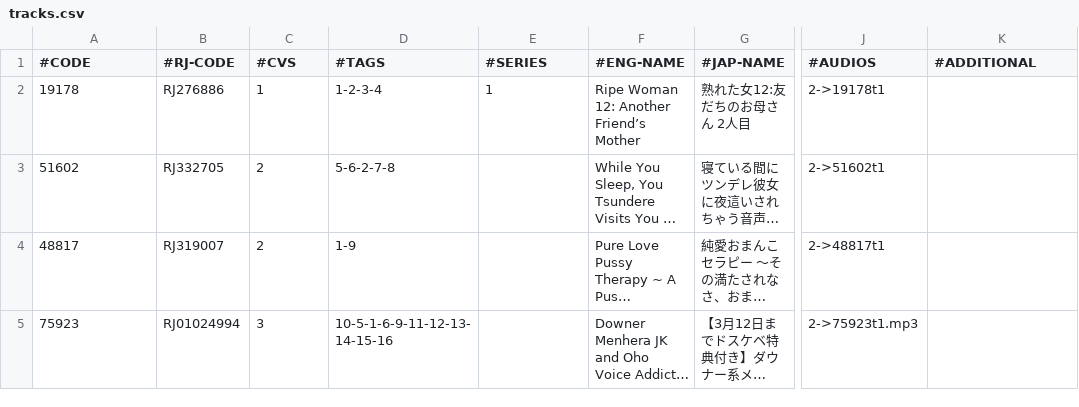
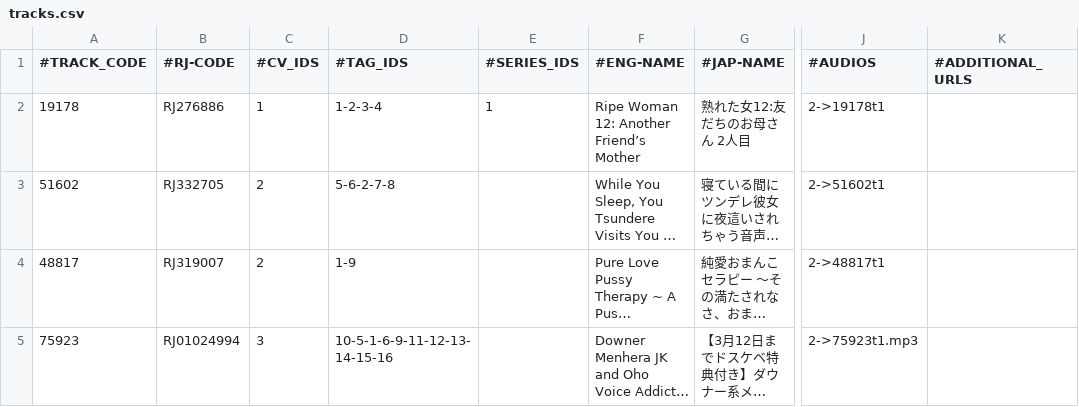
Before and after one commit to nguyenHoangDung0504/na-v3, a CSV file: @database/s1/tracks.csv (was dist/s1/tracks.csv), drawn as a sheet; only a part is shown, gaps mark what is left out; long unchanged cells end in …; the diff names each change by its address in the sheet, - before the commit and + after, or states it on an @@ line.

```diff
--- a/dist/s1/tracks.csv
+++ b/@database/s1/tracks.csv
-A1: #CODE
+A1: #TRACK_CODE
-C1: #CVS
+C1: #CV_IDS
-D1: #TAGS
+D1: #TAG_IDS
-E1: #SERIES
+E1: #SERIES_IDS
-K1: #ADDITIONAL
+K1: #ADDITIONAL_URLS
```
Also changed, not shown: @database/s1/cv.csv, @database/s1/prefix.csv, 10 other files.
